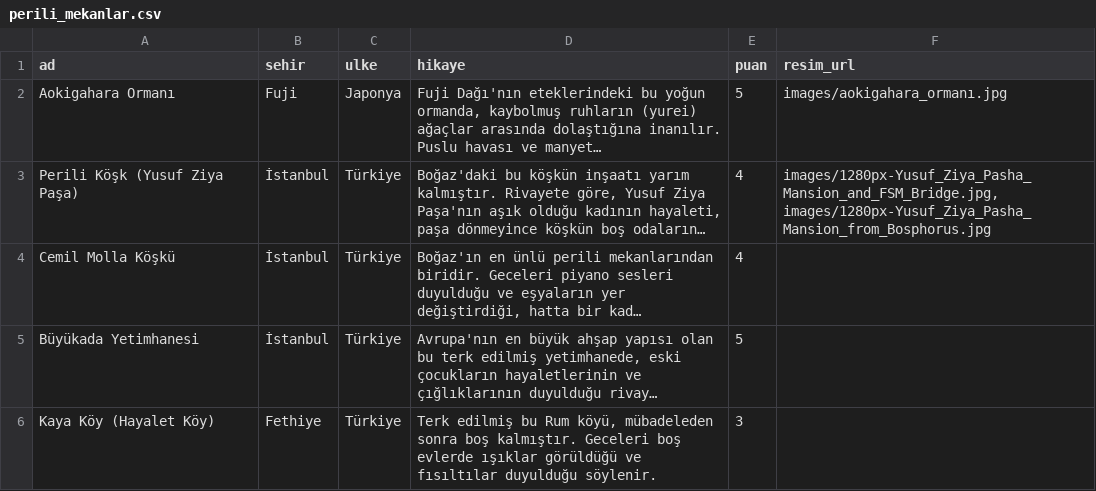
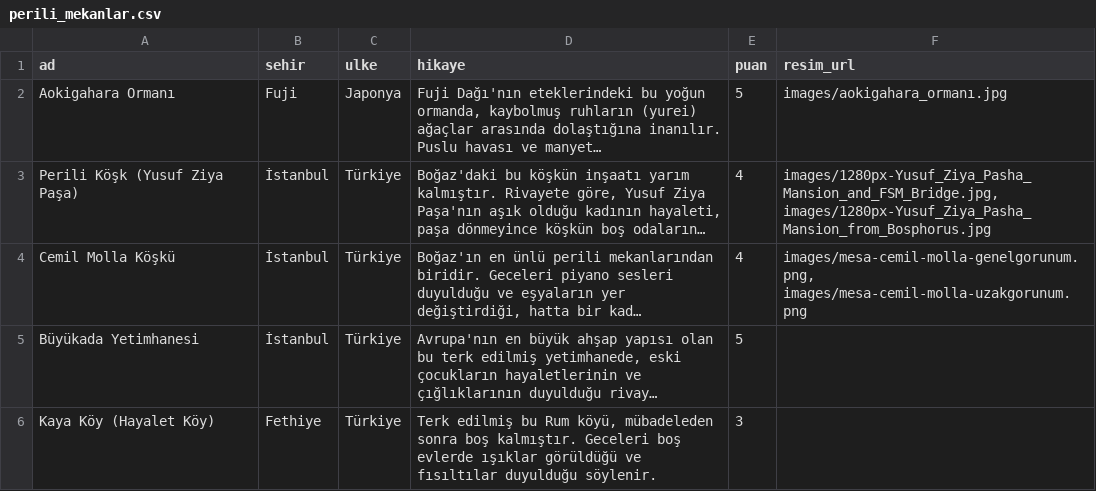
Before and after one commit to Tabirly/lanetli-yerler, a CSV file: perili_mekanlar.csv, drawn as a sheet; only a part is shown; long unchanged cells end in …; the diff names each change by its address in the sheet, - before the commit and + after, or states it on an @@ line.

```diff
--- a/perili_mekanlar.csv
+++ b/perili_mekanlar.csv
-F4 (resim_url): (empty)
+F4 (resim_url): images/mesa-cemil-molla-genelgorunum.png, images/mesa-cemil-molla-uzakgorunum.png
```
Also changed, not shown: 3 other files.
